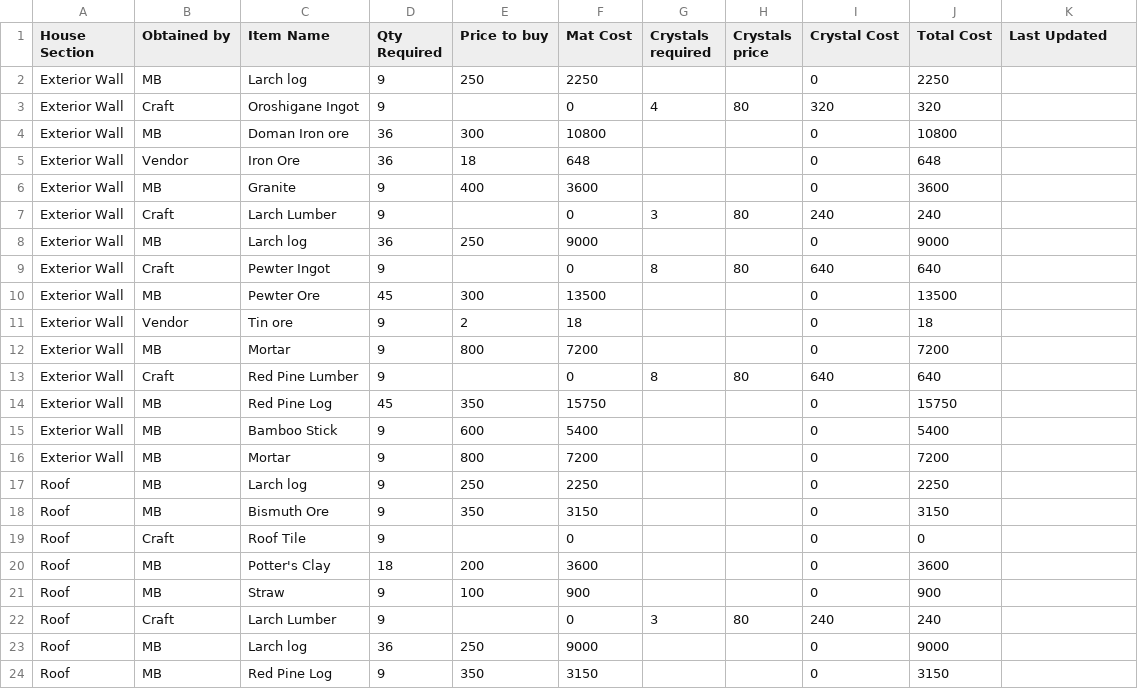
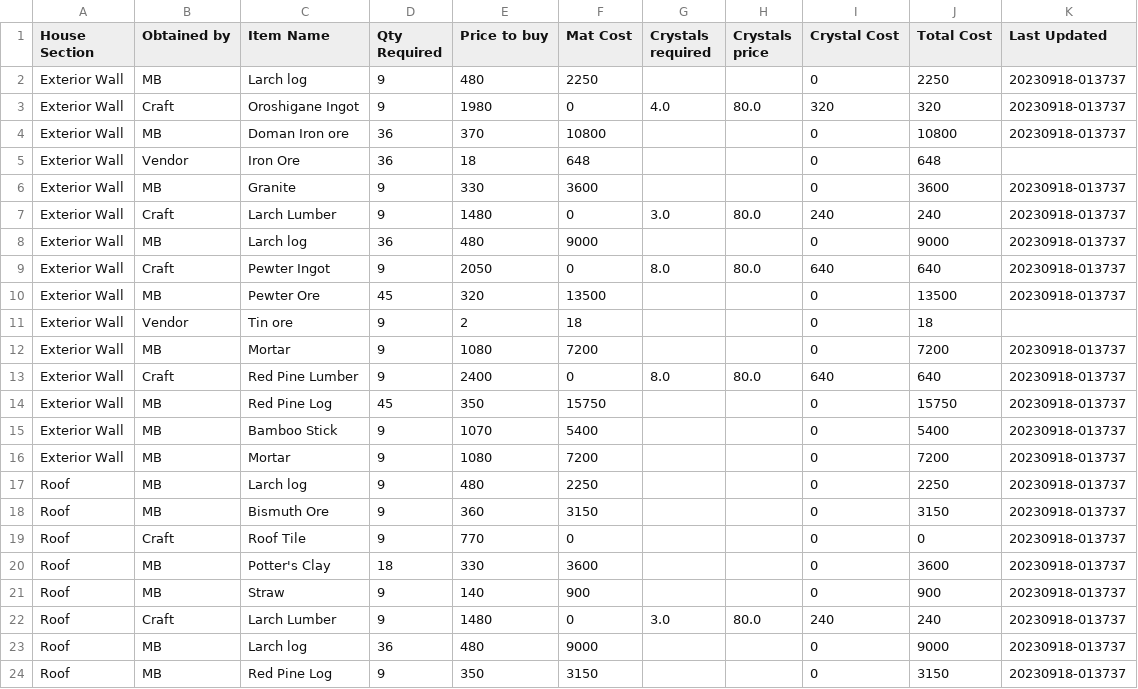
Before and after one commit to TowaXIV/FFXIV-Funhouse, a CSV file: database/PricingData.csv, drawn as a sheet; only a part is shown; the diff covers the shown part only.

```diff
--- a/database/PricingData.csv
+++ b/database/PricingData.csv
@@ -1,24 +1,24 @@
 House Section;Obtained by;Item Name;Qty Required;Price to buy;Mat Cost;Crystals required;Crystals price;Crystal Cost;Total Cost;Last Updated
-Exterior Wall;MB;Larch log;9;250;2250;;;0;2250;
-Exterior Wall;Craft;Oroshigane Ingot;9;;0;4;80;320;320;
-Exterior Wall;MB;Doman Iron ore;36;300;10800;;;0;10800;
+Exterior Wall;MB;Larch log;9;480;2250;;;0;2250;20230918-013737
+Exterior Wall;Craft;Oroshigane Ingot;9;1980;0;4.0;80.0;320;320;20230918-013737
+Exterior Wall;MB;Doman Iron ore;36;370;10800;;;0;10800;20230918-013737
 Exterior Wall;Vendor;Iron Ore;36;18;648;;;0;648;
-Exterior Wall;MB;Granite;9;400;3600;;;0;3600;
-Exterior Wall;Craft;Larch Lumber;9;;0;3;80;240;240;
-Exterior Wall;MB;Larch log;36;250;9000;;;0;9000;
-Exterior Wall;Craft;Pewter Ingot;9;;0;8;80;640;640;
-Exterior Wall;MB;Pewter Ore;45;300;13500;;;0;13500;
+Exterior Wall;MB;Granite;9;330;3600;;;0;3600;20230918-013737
+Exterior Wall;Craft;Larch Lumber;9;1480;0;3.0;80.0;240;240;20230918-013737
+Exterior Wall;MB;Larch log;36;480;9000;;;0;9000;20230918-013737
+Exterior Wall;Craft;Pewter Ingot;9;2050;0;8.0;80.0;640;640;20230918-013737
+Exterior Wall;MB;Pewter Ore;45;320;13500;;;0;13500;20230918-013737
 Exterior Wall;Vendor;Tin ore;9;2;18;;;0;18;
-Exterior Wall;MB;Mortar;9;800;7200;;;0;7200;
-Exterior Wall;Craft;Red Pine Lumber;9;;0;8;80;640;640;
-Exterior Wall;MB;Red Pine Log;45;350;15750;;;0;15750;
-Exterior Wall;MB;Bamboo Stick;9;600;5400;;;0;5400;
-Exterior Wall;MB;Mortar;9;800;7200;;;0;7200;
-Roof;MB;Larch log;9;250;2250;;;0;2250;
-Roof;MB;Bismuth Ore;9;350;3150;;;0;3150;
-Roof;Craft;Roof Tile;9;;0;;;0;0;
-Roof;MB;Potter's Clay;18;200;3600;;;0;3600;
-Roof;MB;Straw;9;100;900;;;0;900;
-Roof;Craft;Larch Lumber;9;;0;3;80;240;240;
-Roof;MB;Larch log;36;250;9000;;;0;9000;
-Roof;MB;Red Pine Log;9;350;3150;;;0;3150;
+Exterior Wall;MB;Mortar;9;1080;7200;;;0;7200;20230918-013737
+Exterior Wall;Craft;Red Pine Lumber;9;2400;0;8.0;80.0;640;640;20230918-013737
+Exterior Wall;MB;Red Pine Log;45;350;15750;;;0;15750;20230918-013737
+Exterior Wall;MB;Bamboo Stick;9;1070;5400;;;0;5400;20230918-013737
+Exterior Wall;MB;Mortar;9;1080;7200;;;0;7200;20230918-013737
+Roof;MB;Larch log;9;480;2250;;;0;2250;20230918-013737
+Roof;MB;Bismuth Ore;9;360;3150;;;0;3150;20230918-013737
+Roof;Craft;Roof Tile;9;770;0;;;0;0;20230918-013737
+Roof;MB;Potter's Clay;18;330;3600;;;0;3600;20230918-013737
+Roof;MB;Straw;9;140;900;;;0;900;20230918-013737
+Roof;Craft;Larch Lumber;9;1480;0;3.0;80.0;240;240;20230918-013737
+Roof;MB;Larch log;36;480;9000;;;0;9000;20230918-013737
+Roof;MB;Red Pine Log;9;350;3150;;;0;3150;20230918-013737
```
Also changed, not shown: 96 edited cells elsewhere in this file, 3 other files.
